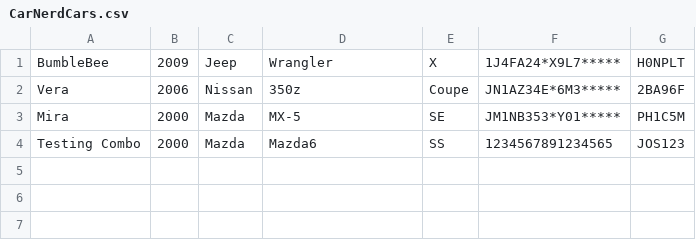
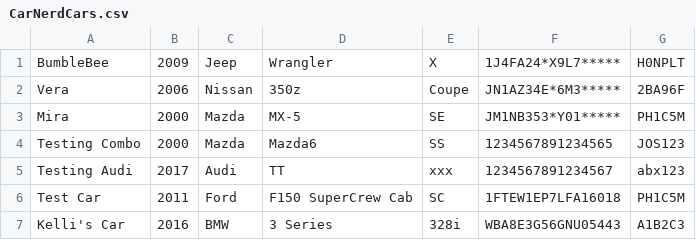
Before and after one commit to KelliE-PM/Dynamic_Developers, a CSV file: CarNerd/CarNerdFiles/CarNerdCars.csv, drawn as a sheet; the diff names each change by its address in the sheet, - before the commit and + after, or states it on an @@ line.

```diff
--- a/CarNerd/CarNerdFiles/CarNerdCars.csv
+++ b/CarNerd/CarNerdFiles/CarNerdCars.csv
+row 5: Testing Audi | 2017 | Audi | TT | xxx | 1234567891234567 | abx123
+row 6: Test Car | 2011 | Ford | F150 SuperCrew Cab | SC | 1FTEW1EP7LFA16018 | PH1C5M
+row 7: Kelli's Car | 2016 | BMW | 3 Series | 328i | WBA8E3G56GNU05443 | A1B2C3
```
Also changed, not shown: 11 other files.
